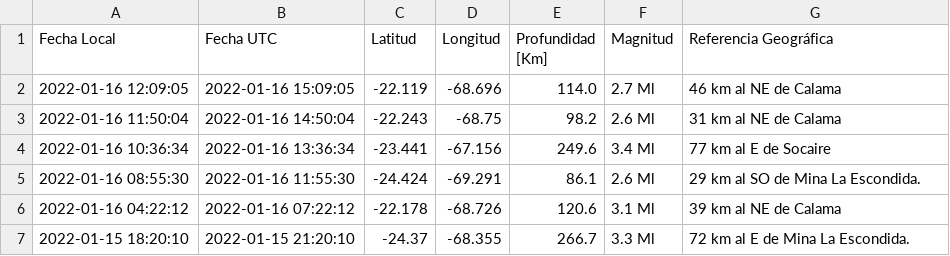
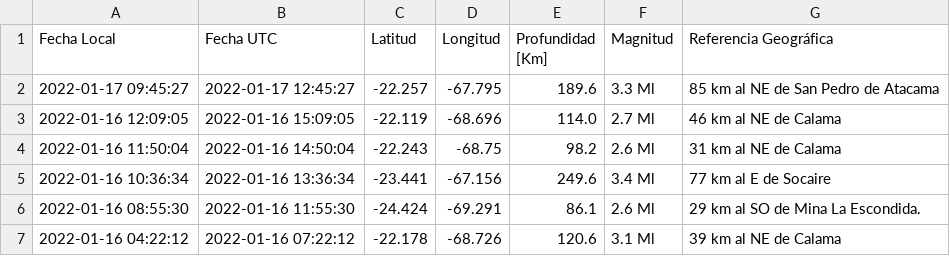
Before and after one commit to brunooviedo/sismos, a CSV file: data.csv, drawn as a sheet; only a part is shown; the shorter side is filled out with more unchanged rows.

```diff
--- a/data.csv
+++ b/data.csv
@@ -1,2 +1,3 @@
 Fecha Local,Fecha UTC,Latitud,Longitud,Profundidad [Km],Magnitud,Referencia Geográfica
+2022-01-17 09:45:27,2022-01-17 12:45:27,-22.257,-67.795,189.6,3.3 Ml, 85 km al NE de San Pedro de Atacama
 2022-01-16 12:09:05,2022-01-16 15:09:05,-22.119,-68.696,114.0,2.7 Ml, 46 km al NE de Calama
```
Also changed, not shown: data2.csv, 2 other files.
